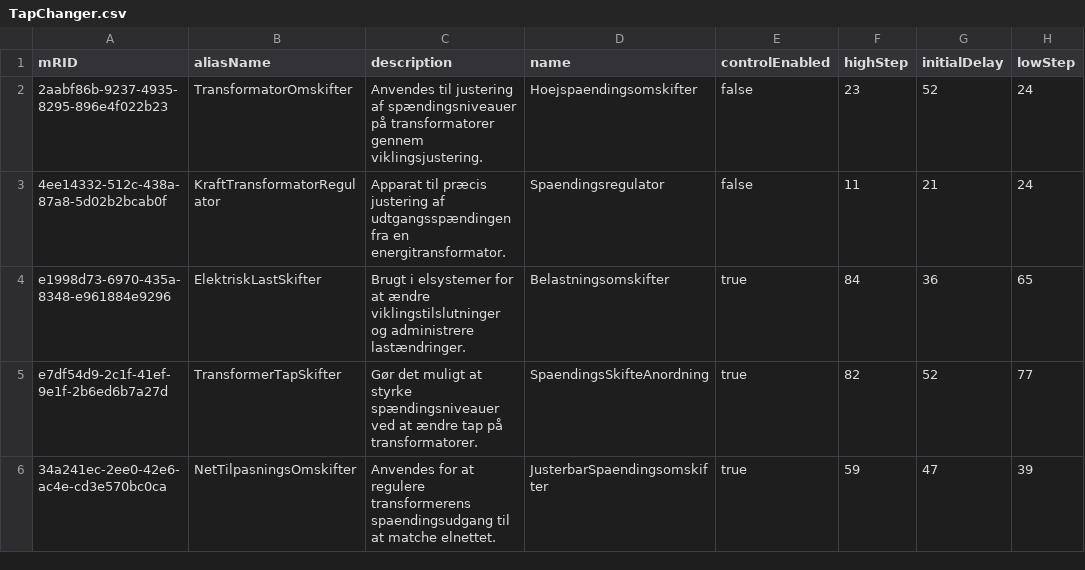
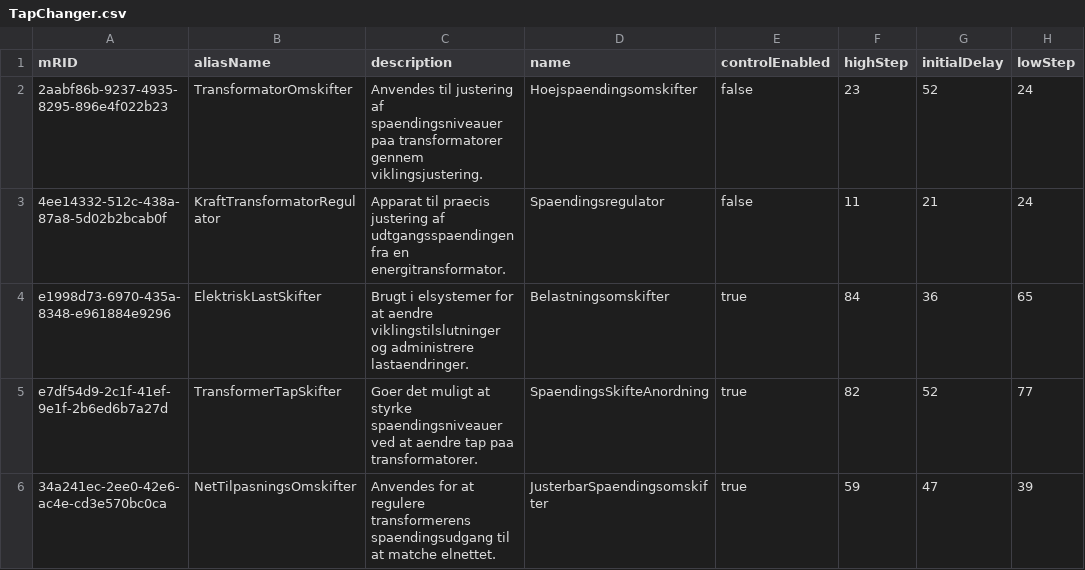
Before and after one commit to Frederikh1/cim_ontology, a CSV file: CIM_Data/TapChanger.csv, drawn as a sheet; only a part is shown; the diff names each change by its address in the sheet, - before the commit and + after, or states it on an @@ line.

Commit message:
Update TapChanger.csv

```diff
--- a/CIM_Data/TapChanger.csv
+++ b/CIM_Data/TapChanger.csv
-C2 (description): …justering af spændingsniveauer på transformatorer gennem…
+C2 (description): …justering af spaendingsniveauer paa transformatorer gennem…
-C3 (description): Apparat til præcis justering af udtgangsspændingen fra en…
+C3 (description): Apparat til praecis justering af udtgangsspaendingen fra en…
-C4 (description): …for at ændre viklingstilslutninger og administrere lastændringer.
+C4 (description): …for at aendre viklingstilslutninger og administrere lastaendringer.
-C5 (description): Gør det muligt at styrke spændingsniveauer ved at ændre tap på transformatorer.
+C5 (description): Goer det muligt at styrke spaendingsniveauer ved at aendre tap paa transformatorer.
```
